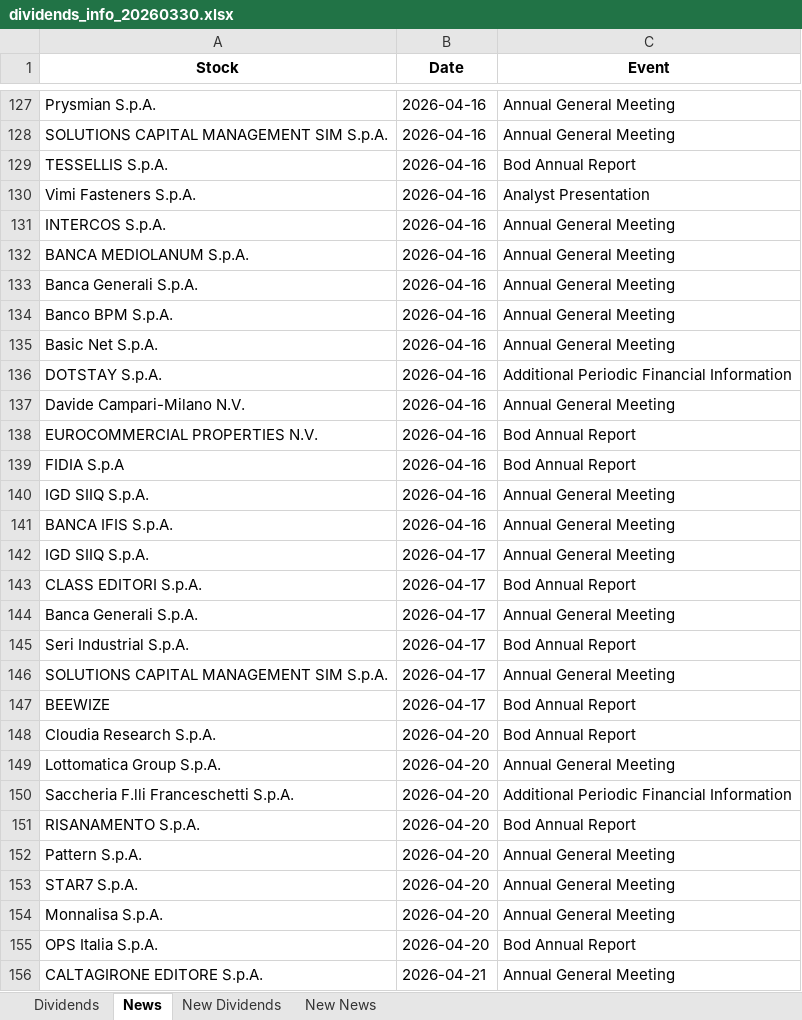
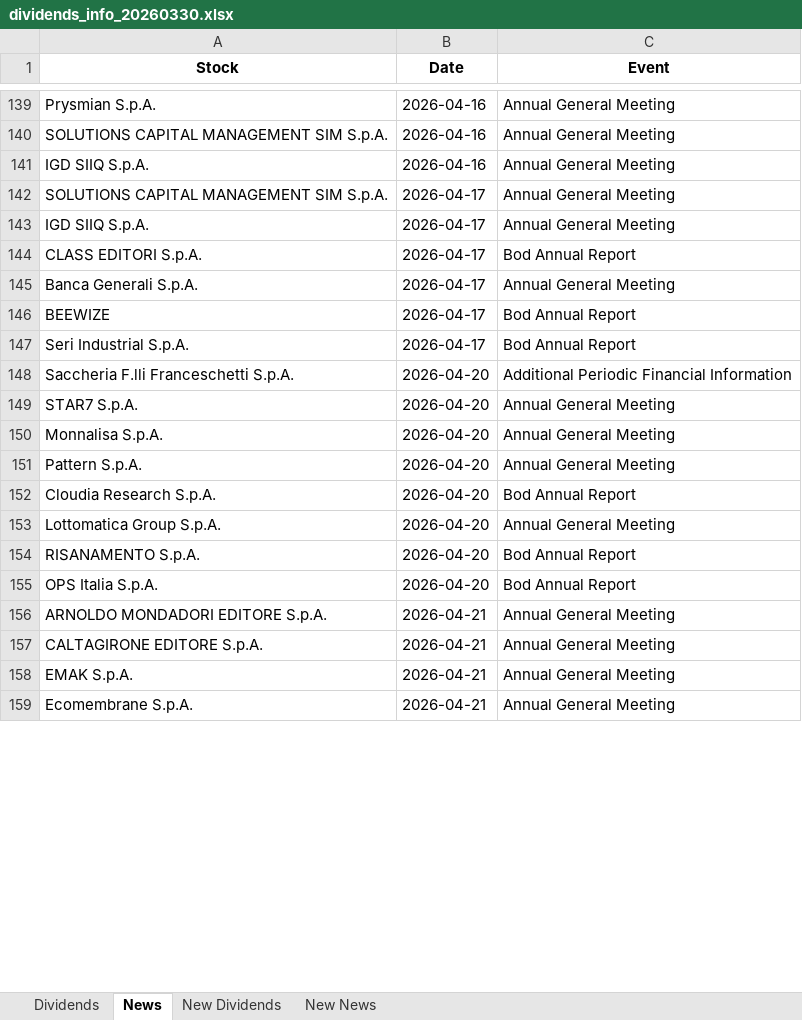
Before and after one commit to pattuallo/pattuallo.github.io, an Excel workbook: data/dividends_info_20260330.xlsx, sheet News, drawn as a sheet; only a part is shown, gaps mark what is left out; the shorter side is filled out with more unchanged rows; values as stored, in another font and other column widths than the file's, no borders; removed rows and columns are numbered as before the commit, all else as after; the diff covers the shown part only; the diff names each change by its address in the sheet, - before the commit and + after, or states it on an @@ line.

```diff
--- a/data/dividends_info_20260330.xlsx (sheet News)
+++ b/data/dividends_info_20260330.xlsx (sheet News)
@@ row 129 moved to row 133: TESSELLIS S.p.A. @@
@@ row 130 moved to row 132: Vimi Fasteners S.p.A. @@
@@ row 131 moved to row 134: INTERCOS S.p.A. @@
-row 132: BANCA MEDIOLANUM S.p.A. | 2026-04-16 | Annual General Meeting
-row 133: Banca Generali S.p.A. | 2026-04-16 | Annual General Meeting
-row 134: Banco BPM S.p.A. | 2026-04-16 | Annual General Meeting
-row 135: Basic Net S.p.A. | 2026-04-16 | Annual General Meeting
-row 136: DOTSTAY S.p.A. | 2026-04-16 | Additional Periodic Financial Information
-row 137: Davide Campari-Milano N.V. | 2026-04-16 | Annual General Meeting
-row 138: EUROCOMMERCIAL PROPERTIES N.V. | 2026-04-16 | Bod Annual Report
-row 139: FIDIA S.p.A | 2026-04-16 | Bod Annual Report
-A142 (Stock): BANCA IFIS S.p.A.
+A142 (Stock): SOLUTIONS CAPITAL MANAGEMENT SIM S.p.A.
-B142 (Date): 2026-04-16
+B142 (Date): 2026-04-17
@@ row 147 moved to row 146: BEEWIZE @@
-row 146: SOLUTIONS CAPITAL MANAGEMENT SIM S.p.A. | 2026-04-17 | Annual General Meeting
@@ row 150 moved to row 148: Saccheria F.lli Franceschetti S.p.A. @@
@@ row 153 moved to row 149: STAR7 S.p.A. @@
@@ row 154 moved to row 150: Monnalisa S.p.A. @@
@@ row 152 moved to row 151: Pattern S.p.A. @@
@@ row 163 moved to row 156: ARNOLDO MONDADORI EDITORE S.p.A. @@
```
Also changed, not shown: 20 added rows, 41 removed rows, 145 moved rows and 29 edited cells elsewhere in this sheet, sheet New News, sheet Dividends, sheet New Dividends, 1 other file.
